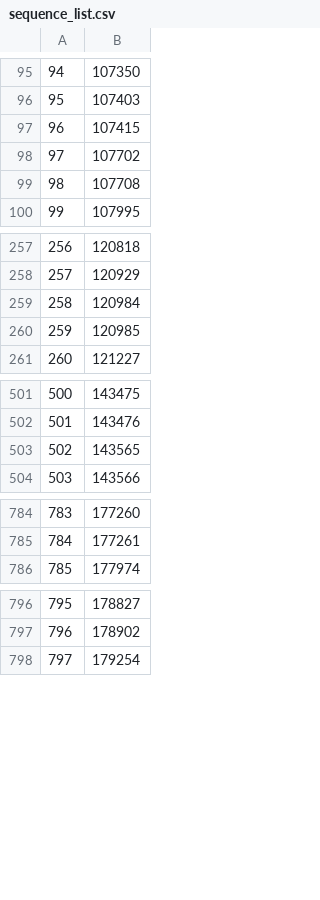
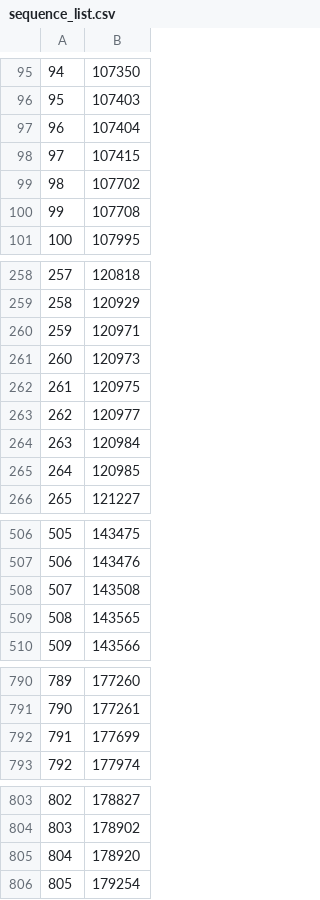
Before and after one commit to manman4/OEIS_01, a CSV file: sequence_list.csv, drawn as a sheet; only a part is shown, gaps mark what is left out; addresses are those after the commit; the diff covers the shown part only; the diff names each change by its address in the sheet, - before the commit and + after, or states it on an @@ line.

```diff
--- a/sequence_list.csv
+++ b/sequence_list.csv
+row 97: 96 | 107404
@@ column A renumbered from row 98 down @@
+row 260: 259 | 120971
+row 261: 260 | 120973
+row 262: 261 | 120975
+row 263: 262 | 120977
+row 508: 507 | 143508
+row 792: 791 | 177699
+row 805: 804 | 178920
```
Also changed, not shown: 1 edited cell elsewhere in this file, 1 other file.
